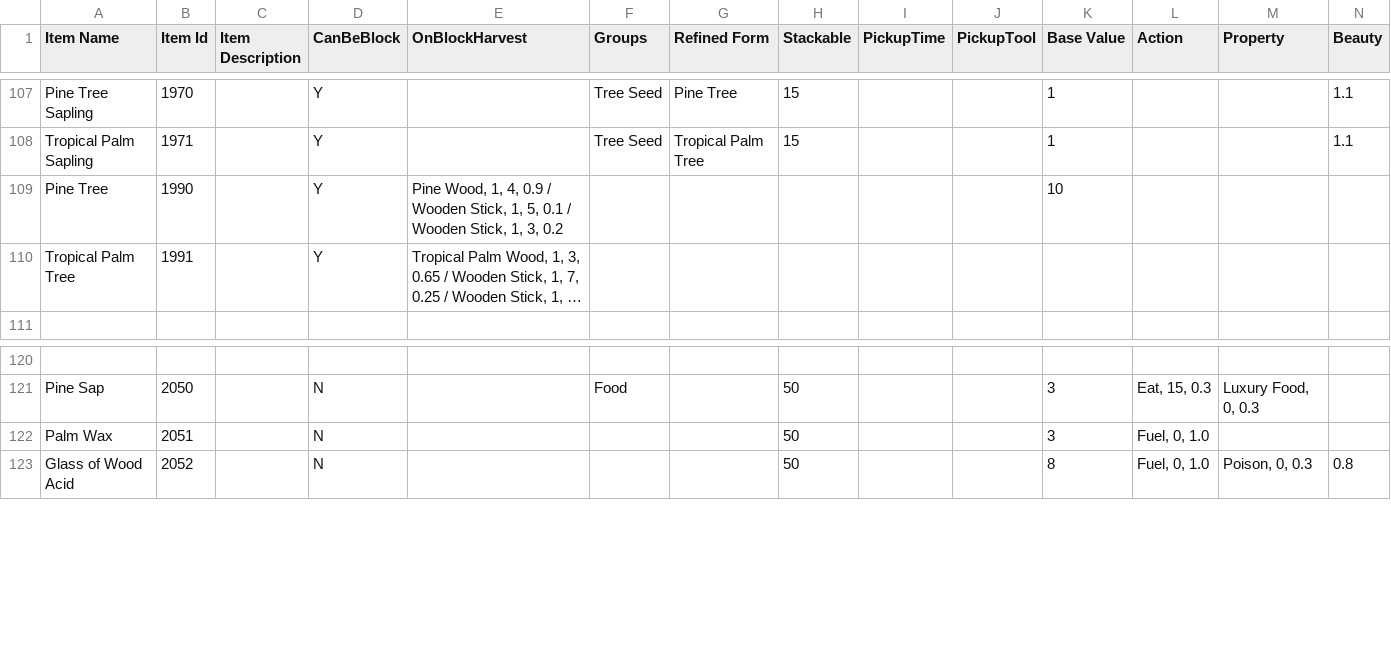
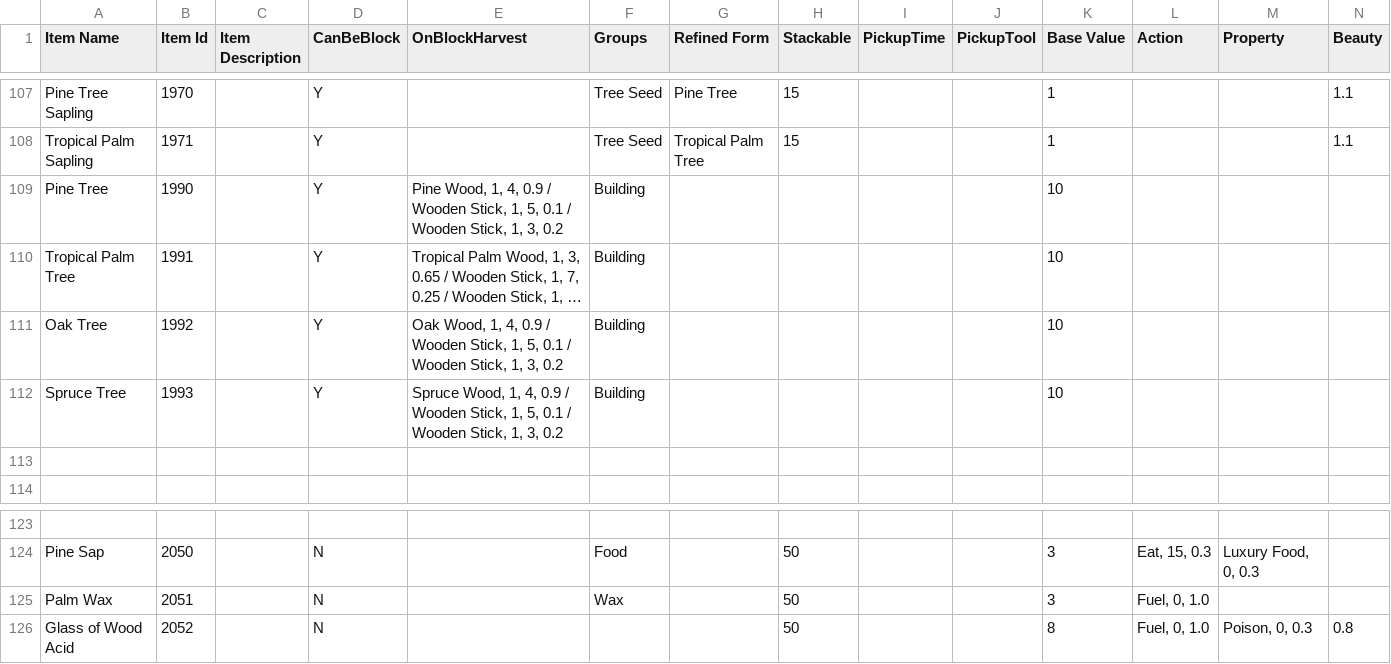
Before and after one commit to dantetam/world, a CSV file: res/items/world-itemideas.csv, drawn as a sheet; only a part is shown, gaps mark what is left out; long unchanged cells end in …; addresses are those after the commit; rows hold the shown columns only; the diff names each change by its address in the sheet, - before the commit and + after, or states it on an @@ line.

```diff
--- a/res/items/world-itemideas.csv
+++ b/res/items/world-itemideas.csv
-F109:F110 (Groups): (empty)
+F109:F110 (Groups): Building
-K110 (Base Value): (empty)
+K110 (Base Value): 10
+row 111: Oak Tree | 1992 |  | Y | Oak Wood, 1, 4, 0.9 / Wooden Stick, 1, 5, 0.1 / Wooden Stick, 1, 3, 0.2 | Building |  |  |  |  | 10
+row 112: Spruce Tree | 1993 |  | Y | Spruce Wood, 1, 4, 0.9 / Wooden Stick, 1, 5, 0.1 / Wooden Stick, 1, 3, 0.2 | Building |  |  |  |  | 10
+row 113: (empty)
-F125 (Groups): (empty)
+F125 (Groups): Wax
```
Also changed, not shown: res/items/world-recipes.csv, res/items/world-weapons.csv, 8 other files.
